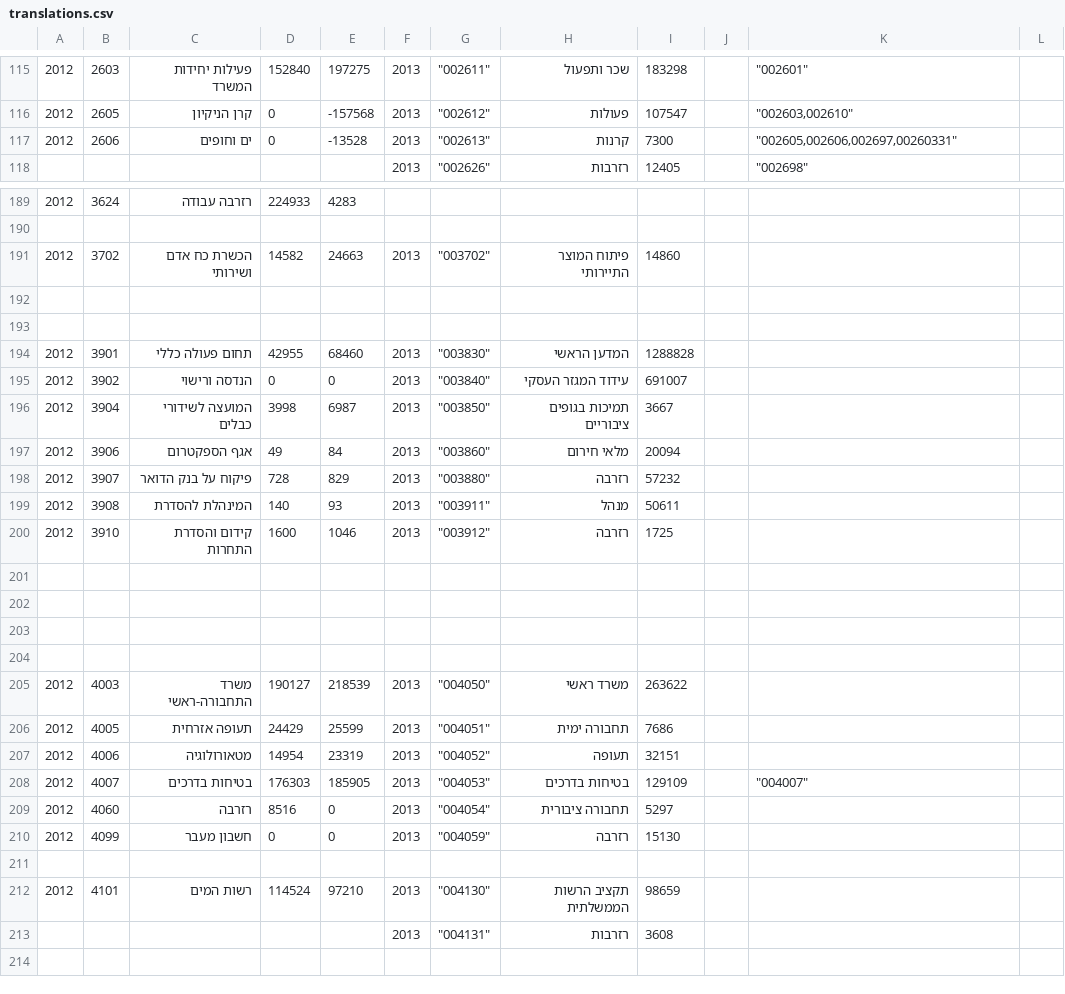
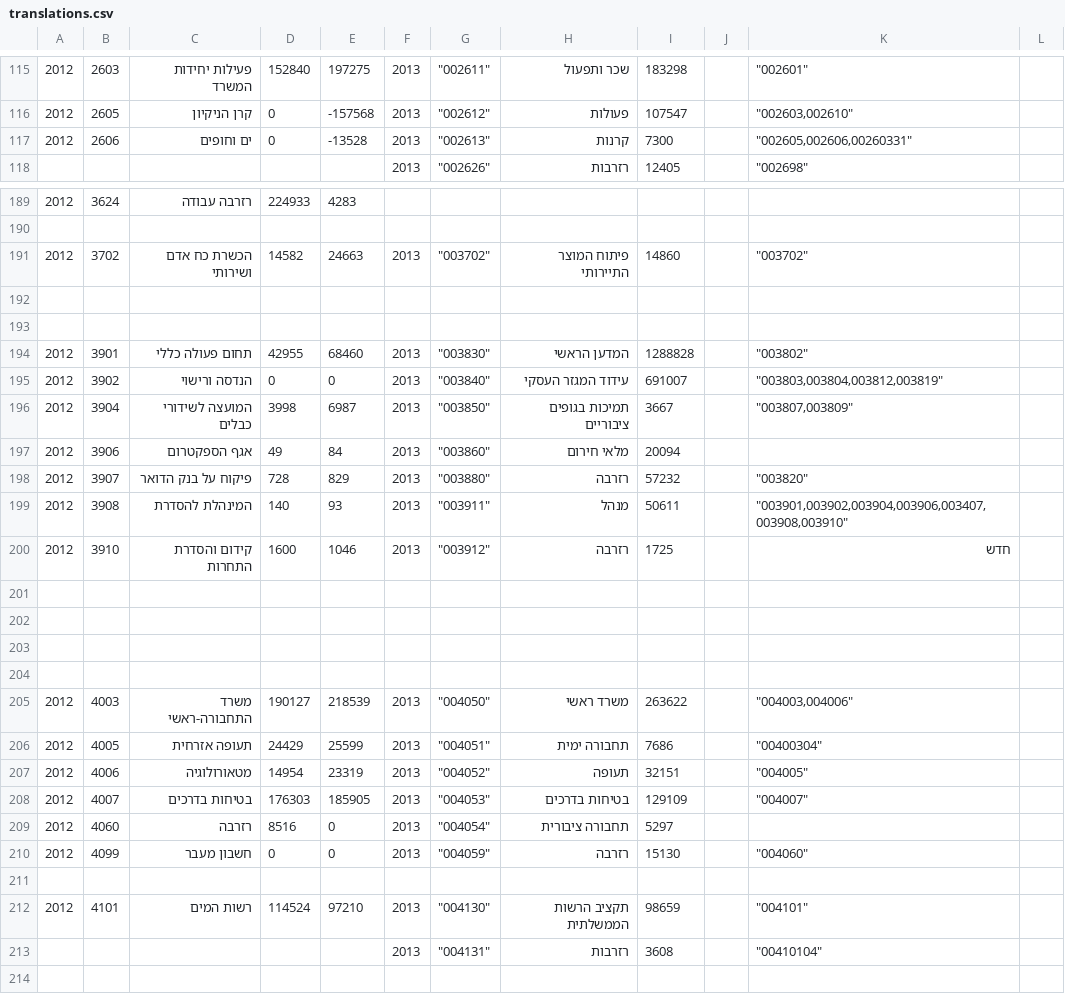
Before and after one commit to akariv/obudget_comparator, a CSV file: translations.csv, drawn as a sheet; only a part is shown, gaps mark what is left out; the diff covers the shown part only.

Commit message:
new data + classes for new / disappeard items

```diff
--- a/translations.csv
+++ b/translations.csv
@@ -116,3 +116,3 @@
 2012,2605,קרן הניקיון,0,-157568,2013,"""002612""",פעולות,107547,,"""002603,002610""",
-2012,2606,ים וחופים,0,-13528,2013,"""002613""",קרנות,7300,,"""002605,002606,002697,00260331""",
+2012,2606,ים וחופים,0,-13528,2013,"""002613""",קרנות,7300,,"""002605,002606,00260331""",
 ,,,,,2013,"""002626""",רזרבות,12405,,"""002698""",
@@ -190,12 +190,12 @@
 ,,,,,,,,,,,
-2012,3702,הכשרת כח אדם ושירותי,14582,24663,2013,"""003702""",פיתוח המוצר התיירותי,14860,,,
+2012,3702,הכשרת כח אדם ושירותי,14582,24663,2013,"""003702""",פיתוח המוצר התיירותי,14860,,"""003702""",
 ,,,,,,,,,,,
 ,,,,,,,,,,,
-2012,3901,תחום פעולה כללי,42955,68460,2013,"""003830""",המדען הראשי,1288828,,,
-2012,3902,הנדסה ורישוי,0,0,2013,"""003840""",עידוד המגזר העסקי,691007,,,
-2012,3904,המועצה לשידורי כבלים,3998,6987,2013,"""003850""",תמיכות בגופים ציבוריים,3667,,,
+2012,3901,תחום פעולה כללי,42955,68460,2013,"""003830""",המדען הראשי,1288828,,"""003802""",
+2012,3902,הנדסה ורישוי,0,0,2013,"""003840""",עידוד המגזר העסקי,691007,,"""003803,003804,003812,003819""",
+2012,3904,המועצה לשידורי כבלים,3998,6987,2013,"""003850""",תמיכות בגופים ציבוריים,3667,,"""003807,003809""",
 2012,3906,אגף הספקטרום,49,84,2013,"""003860""",מלאי חירום,20094,,,
-2012,3907,פיקוח על בנק הדואר,728,829,2013,"""003880""",רזרבה,57232,,,
-2012,3908,המינהלת להסדרת,140,93,2013,"""003911""",מנהל,50611,,,
-2012,3910,קידום והסדרת התחרות,1600,1046,2013,"""003912""",רזרבה,1725,,,
+2012,3907,פיקוח על בנק הדואר,728,829,2013,"""003880""",רזרבה,57232,,"""003820""",
+2012,3908,המינהלת להסדרת,140,93,2013,"""003911""",מנהל,50611,,"""003901,003902,003904,003906,003407,003908,003910""",
+2012,3910,קידום והסדרת התחרות,1600,1046,2013,"""003912""",רזרבה,1725,,חדש,
 ,,,,,,,,,,,
@@ -204,11 +204,11 @@
 ,,,,,,,,,,,
-2012,4003,משרד התחבורה-ראשי,190127,218539,2013,"""004050""",משרד ראשי,263622,,,
-2012,4005,תעופה אזרחית,24429,25599,2013,"""004051""",תחבורה ימית,7686,,,
-2012,4006,מטאורולוגיה,14954,23319,2013,"""004052""",תעופה,32151,,,
+2012,4003,משרד התחבורה-ראשי,190127,218539,2013,"""004050""",משרד ראשי,263622,,"""004003,004006""",
+2012,4005,תעופה אזרחית,24429,25599,2013,"""004051""",תחבורה ימית,7686,,"""00400304""",
+2012,4006,מטאורולוגיה,14954,23319,2013,"""004052""",תעופה,32151,,"""004005""",
 2012,4007,בטיחות בדרכים,176303,185905,2013,"""004053""",בטיחות בדרכים,129109,,"""004007""",
 2012,4060,רזרבה,8516,0,2013,"""004054""",תחבורה ציבורית,5297,,,
-2012,4099,חשבון מעבר,0,0,2013,"""004059""",רזרבה,15130,,,
+2012,4099,חשבון מעבר,0,0,2013,"""004059""",רזרבה,15130,,"""004060""",
 ,,,,,,,,,,,
-2012,4101,רשות המים,114524,97210,2013,"""004130""",תקציב הרשות הממשלתית,98659,,,
-,,,,,2013,"""004131""",רזרבות,3608,,,
+2012,4101,רשות המים,114524,97210,2013,"""004130""",תקציב הרשות הממשלתית,98659,,"""004101""",
+,,,,,2013,"""004131""",רזרבות,3608,,"""00410104""",
 ,,,,,,,,,,,
```
Also changed, not shown: 42 edited cells elsewhere in this file, 4 other files.
